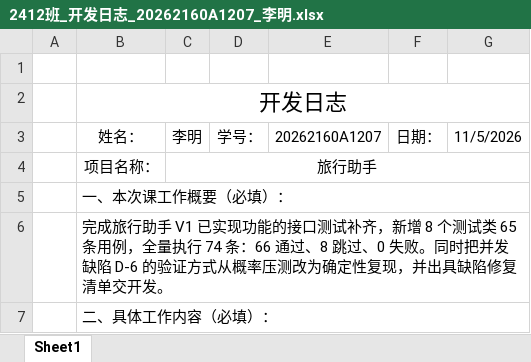
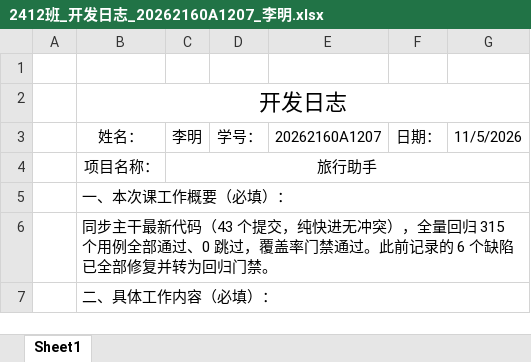
Before and after one commit to dmety/Travel-Assistant-Agent, an Excel workbook: docs/开发日志/2412班_开发日志_20262160A1207_李明.xlsx, sheet Sheet1, drawn as a sheet; only a part is shown; values as stored, in another font and other column widths than the file's, no borders; the diff covers the shown part only; the diff names each change by its address in the sheet, - before the commit and + after, or states it on an @@ line.

Commit message:
docs: 同步主干 43 个提交后的回归日志
同步：LI 快进 f4f2dce -> 6f7b70a（43 个提交，纯快进无冲突），未改业务代码。

结果：
- mvn test 315 用例 / 0 失败 / 0 跳过，BUILD SUCCESS（上轮 74）
- mvn verify 覆盖率门禁通过：指令 84.6% / 分支 66.1% / 行 85.3%
- D-1 ~ D-6 全部修复并关闭，代码注释直接标注缺陷编号
- OptimisticLockAtomicityTest 已启用并通过（该用例在旧代码上 3/3 稳定失败）
- KnownDefectTest 7 条转为常驻回归门禁

新增环境级问题 E-1：JaCoCo 0.8.12 无法插桩 JDK 25 类，
日志有 IllegalClassFormatException 噪音，不影项目类覆盖率门禁，
建议统一到 JDK 21。

日志双写：课程表格更新为本轮内容；markdown 新建归档，历史日志未改动。

```diff
--- a/docs/开发日志/2412班_开发日志_20262160A1207_李明.xlsx (sheet Sheet1)
+++ b/docs/开发日志/2412班_开发日志_20262160A1207_李明.xlsx (sheet Sheet1)
-B6: 完成旅行助手 V1 已实现功能的接口测试补齐，新增 8 个测试类 65 条用例，全量执行 74 条：66 通过、8 跳过、0 失败。同时把并发缺陷 D-6 的验证方式从概率压测改为确定性复现，并出具缺陷修复清单交开发。
+B6: 同步主干最新代码（43 个提交，纯快进无冲突），全量回归 315 个用例全部通过、0 跳过，覆盖率门禁通过。此前记录的 6 个缺陷已全部修复并转为回归门禁。
```
Also changed, not shown: 3 edited cells elsewhere in this sheet, 1 other file.
